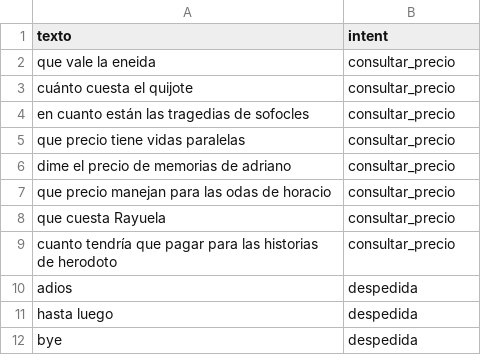
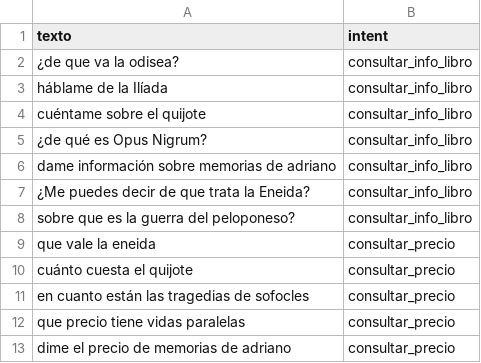
Before and after one commit to Karolus-blip/Chatbot-NLP, a CSV file: data/intents.csv, drawn as a sheet; only a part is shown; the shorter side is filled out with more unchanged rows.

Commit message:
Refactoriza extracción de entidades y consultas del catálogo

```diff
--- a/data/intents.csv
+++ b/data/intents.csv
@@ -1,2 +1,9 @@
 texto,intent
+¿de que va la odisea?,consultar_info_libro
+háblame de la Ilíada,consultar_info_libro
+cuéntame sobre el quijote,consultar_info_libro
+¿de qué es Opus Nigrum?,consultar_info_libro
+dame información sobre memorias de adriano,consultar_info_libro
+¿Me puedes decir de que trata la Eneida?,consultar_info_libro
+sobre que es la guerra del peloponeso?,consultar_info_libro
 que vale la eneida,consultar_precio
```
Also changed, not shown: 8 other files.
